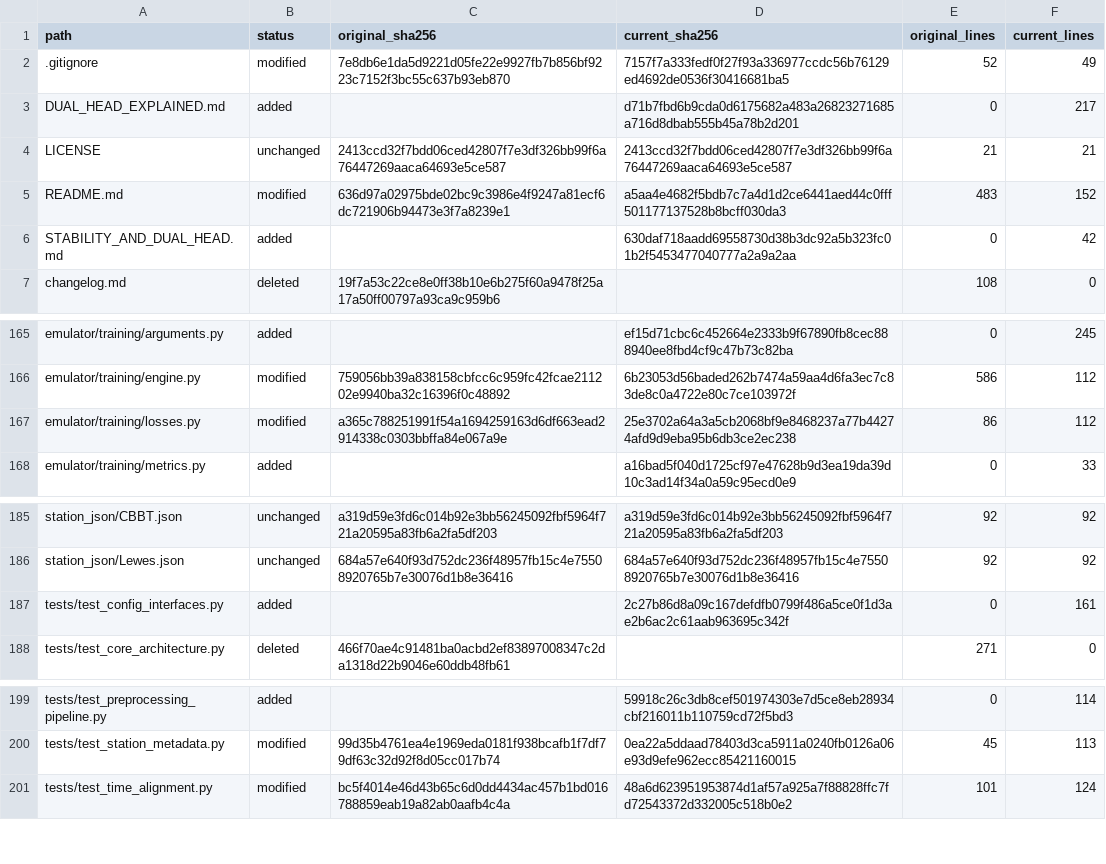
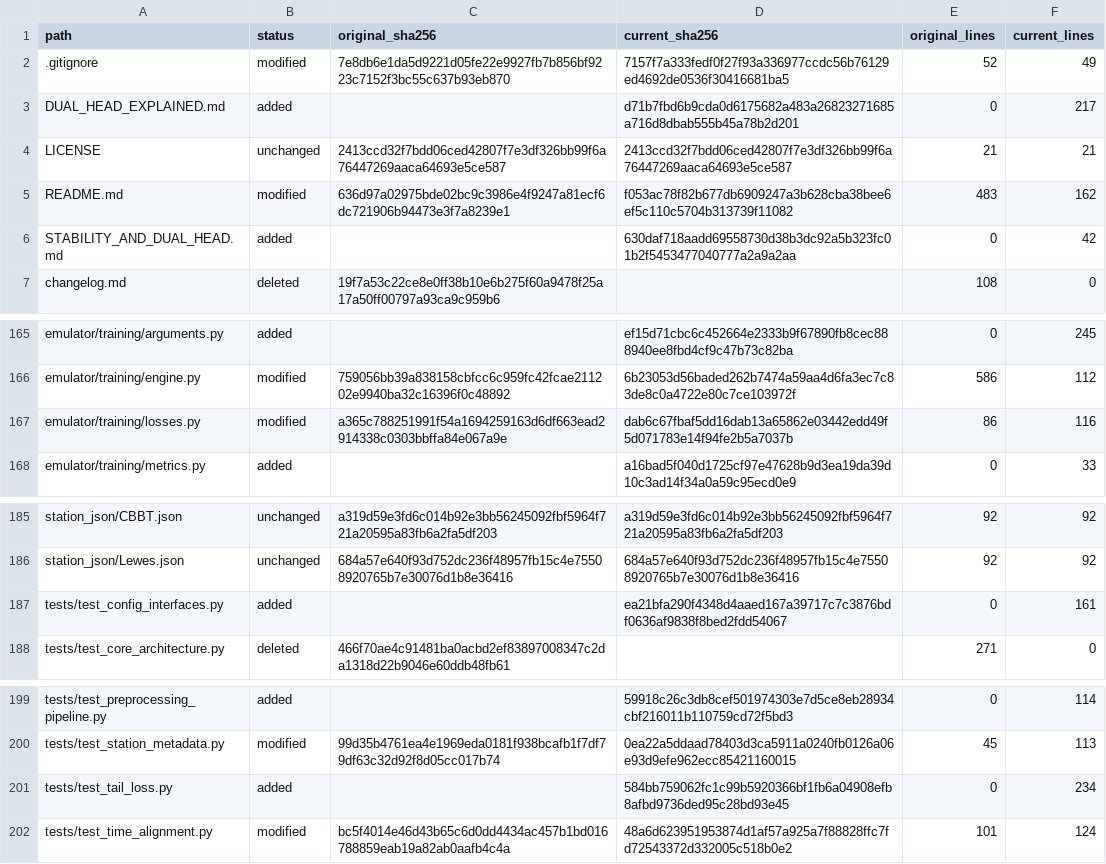
Before and after one commit to ZeshengLiu22/StormSurge, a CSV file: docs/audit/source_inventory.csv, drawn as a sheet; only a part is shown, gaps mark what is left out.

Commit message:
Make tail loss sample-additive across batch partitions
Normalize the masked per-window tail error by batch size and the fixed configured tail fraction. Wire the existing CLI through LossConfig and retain all weighted/base, slope and dual semantics, with no legacy reduction option.

Add focused partition, gradient, zero-event, CLI, accumulation and two-rank CPU Gloo coverage; all 70 tests pass. Keep all existing configs and other training execution unchanged. Update the comparison table and audit evidence, confirming the current View/tag behavior.

```diff
--- a/docs/audit/source_inventory.csv
+++ b/docs/audit/source_inventory.csv
@@ -4,3 +4,3 @@ DUAL_HEAD_EXPLAINED.md,added,,d71b7fbd6b9cda0d6175682a483a26823271685a716d8dbab5
 LICENSE,unchanged,2413ccd32f7bdd06ced42807f7e3df326bb99f6a76447269aaca64693e5ce587,2413ccd32f7bdd06ced42807f7e3df326bb99f6a76447269aaca64693e5ce587,21,21
-README.md,modified,636d97a02975bde02bc9c3986e4f9247a81ecf6dc721906b94473e3f7a8239e1,a5aa4e4682f5bdb7c7a4d1d2ce6441aed44c0fff501177137528b8bcff030da3,483,152
+README.md,modified,636d97a02975bde02bc9c3986e4f9247a81ecf6dc721906b94473e3f7a8239e1,f053ac78f82b677db6909247a3b628cba38bee6ef5c110c5704b313739f11082,483,162
 STABILITY_AND_DUAL_HEAD.md,added,,630daf718aadd69558730d38b3dc92a5b323fc01b2f5453477040777a2a9a2aa,0,42
@@ -166,3 +166,3 @@ emulator/training/arguments.py,added,,ef15d71cbc6c452664e2333b9f67890fb8cec88894
 emulator/training/engine.py,modified,759056bb39a838158cbfcc6c959fc42fcae211202e9940ba32c16396f0c48892,6b23053d56baded262b7474a59aa4d6fa3ec7c83de8c0a4722e80c7ce103972f,586,112
-emulator/training/losses.py,modified,a365c788251991f54a1694259163d6df663ead2914338c0303bbffa84e067a9e,25e3702a64a3a5cb2068bf9e8468237a77b44274afd9d9eba95b6db3ce2ec238,86,112
+emulator/training/losses.py,modified,a365c788251991f54a1694259163d6df663ead2914338c0303bbffa84e067a9e,dab6c67fbaf5dd16dab13a65862e03442edd49f5d071783e14f94fe2b5a7037b,86,116
 emulator/training/metrics.py,added,,a16bad5f040d1725cf97e47628b9d3ea19da39d10c3ad14f34a0a59c95ecd0e9,0,33
@@ -186,3 +186,3 @@ station_json/CBBT.json,unchanged,a319d59e3fd6c014b92e3bb56245092fbf5964f721a2059
 station_json/Lewes.json,unchanged,684a57e640f93d752dc236f48957fb15c4e75508920765b7e30076d1b8e36416,684a57e640f93d752dc236f48957fb15c4e75508920765b7e30076d1b8e36416,92,92
-tests/test_config_interfaces.py,added,,2c27b86d8a09c167defdfb0799f486a5ce0f1d3ae2b6ac2c61aab963695c342f,0,161
+tests/test_config_interfaces.py,added,,ea21bfa290f4348d4aaed167a39717c7c3876bdf0636af9838f8bed2fdd54067,0,161
 tests/test_core_architecture.py,deleted,466f70ae4c91481ba0acbd2ef83897008347c2da1318d22b9046e60ddb48fb61,,271,0
@@ -200,2 +200,3 @@ tests/test_preprocessing_pipeline.py,added,,59918c26c3db8cef501974303e7d5ce8eb28
 tests/test_station_metadata.py,modified,99d35b4761ea4e1969eda0181f938bcafb1f7df79df63c32d92f8d05cc017b74,0ea22a5ddaad78403d3ca5911a0240fb0126a06e93d9efe962ecc85421160015,45,113
+tests/test_tail_loss.py,added,,584bb759062fc1c99b5920366bf1fb6a04908efb8afbd9736ded95c28bd93e45,0,234
 tests/test_time_alignment.py,modified,bc5f4014e46d43b65c6d0dd4434ac457b1bd016788859eab19a82ab0aafb4c4a,48a6d623951953874d1af57a925a7f88828ffc7fd72543372d332005c518b0e2,101,124
```
Also changed, not shown: 11 other files.
